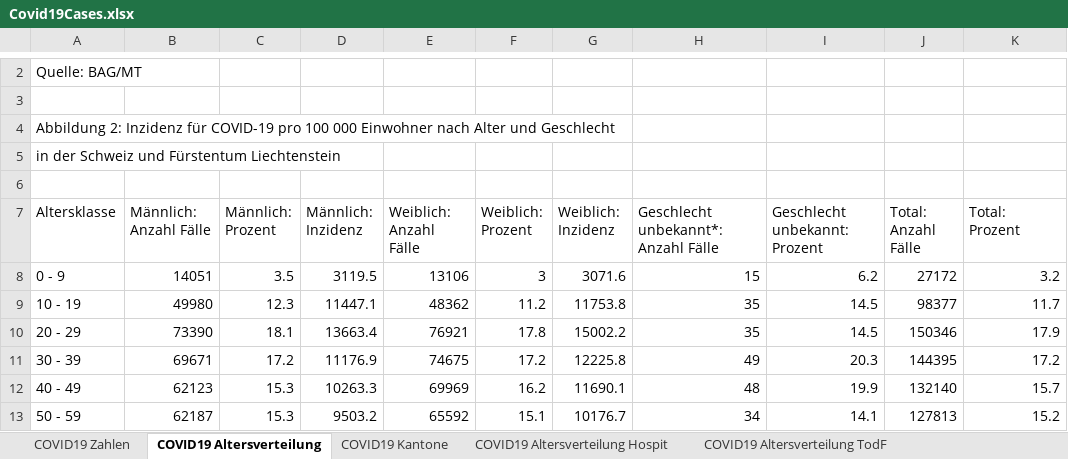
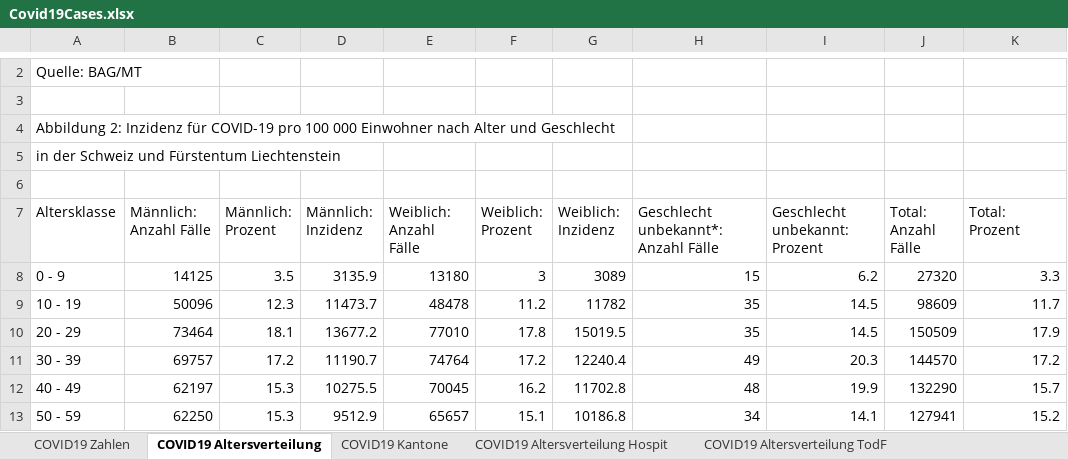
Before and after one commit to dankaufmann/f-curve, an Excel workbook: Data/Covid19Cases.xlsx, sheet COVID19 Altersverteilung, drawn as a sheet; only a part is shown, gaps mark what is left out; values as stored, in another font and other column widths than the file's, no borders; the diff covers the shown part only; the diff names each change by its address in the sheet, - before the commit and + after, or states it on an @@ line.

```diff
--- a/Data/Covid19Cases.xlsx (sheet COVID19 Altersverteilung)
+++ b/Data/Covid19Cases.xlsx (sheet COVID19 Altersverteilung)
-B8 (Männlich: Anzahl Fälle): 14051
+B8 (Männlich: Anzahl Fälle): 14125
-D8 (Männlich: Inzidenz): 3119.5
+D8 (Männlich: Inzidenz): 3135.9
-E8 (Weiblich: Anzahl Fälle): 13106
+E8 (Weiblich: Anzahl Fälle): 13180
-G8 (Weiblich: Inzidenz): 3071.6
+G8 (Weiblich: Inzidenz): 3089
-J8 (Total: Anzahl Fälle): 27172
+J8 (Total: Anzahl Fälle): 27320
-K8 (Total: Prozent): 3.2
+K8 (Total: Prozent): 3.3
-B9 (Männlich: Anzahl Fälle): 49980
+B9 (Männlich: Anzahl Fälle): 50096
-D9 (Männlich: Inzidenz): 11447.1
+D9 (Männlich: Inzidenz): 11473.7
-E9 (Weiblich: Anzahl Fälle): 48362
+E9 (Weiblich: Anzahl Fälle): 48478
-G9 (Weiblich: Inzidenz): 11753.8
+G9 (Weiblich: Inzidenz): 11782
-J9 (Total: Anzahl Fälle): 98377
+J9 (Total: Anzahl Fälle): 98609
-B10 (Männlich: Anzahl Fälle): 73390
+B10 (Männlich: Anzahl Fälle): 73464
-D10 (Männlich: Inzidenz): 13663.4
+D10 (Männlich: Inzidenz): 13677.2
-E10 (Weiblich: Anzahl Fälle): 76921
+E10 (Weiblich: Anzahl Fälle): 77010
-G10 (Weiblich: Inzidenz): 15002.2
+G10 (Weiblich: Inzidenz): 15019.5
-J10 (Total: Anzahl Fälle): 150346
+J10 (Total: Anzahl Fälle): 150509
-B11 (Männlich: Anzahl Fälle): 69671
+B11 (Männlich: Anzahl Fälle): 69757
-D11 (Männlich: Inzidenz): 11176.9
+D11 (Männlich: Inzidenz): 11190.7
-E11 (Weiblich: Anzahl Fälle): 74675
+E11 (Weiblich: Anzahl Fälle): 74764
-G11 (Weiblich: Inzidenz): 12225.8
+G11 (Weiblich: Inzidenz): 12240.4
-J11 (Total: Anzahl Fälle): 144395
+J11 (Total: Anzahl Fälle): 144570
-B12 (Männlich: Anzahl Fälle): 62123
+B12 (Männlich: Anzahl Fälle): 62197
-D12 (Männlich: Inzidenz): 10263.3
+D12 (Männlich: Inzidenz): 10275.5
-E12 (Weiblich: Anzahl Fälle): 69969
+E12 (Weiblich: Anzahl Fälle): 70045
-G12 (Weiblich: Inzidenz): 11690.1
+G12 (Weiblich: Inzidenz): 11702.8
-J12 (Total: Anzahl Fälle): 132140
+J12 (Total: Anzahl Fälle): 132290
-B13 (Männlich: Anzahl Fälle): 62187
+B13 (Männlich: Anzahl Fälle): 62250
-D13 (Männlich: Inzidenz): 9503.2
+D13 (Männlich: Inzidenz): 9512.9
-E13 (Weiblich: Anzahl Fälle): 65592
+E13 (Weiblich: Anzahl Fälle): 65657
-G13 (Weiblich: Inzidenz): 10176.7
+G13 (Weiblich: Inzidenz): 10186.8
-J13 (Total: Anzahl Fälle): 127813
+J13 (Total: Anzahl Fälle): 127941
```
Also changed, not shown: 19 edited cells elsewhere in this sheet, sheet COVID19 Zahlen, sheet COVID19 Kantone, sheet COVID19 Altersverteilung Hospit, sheet COVID19 Altersverteilung TodF, sheet COVID19 Isolation Quarantäne, Data/Covid19CasesJH.xlsx, 24 other files.
